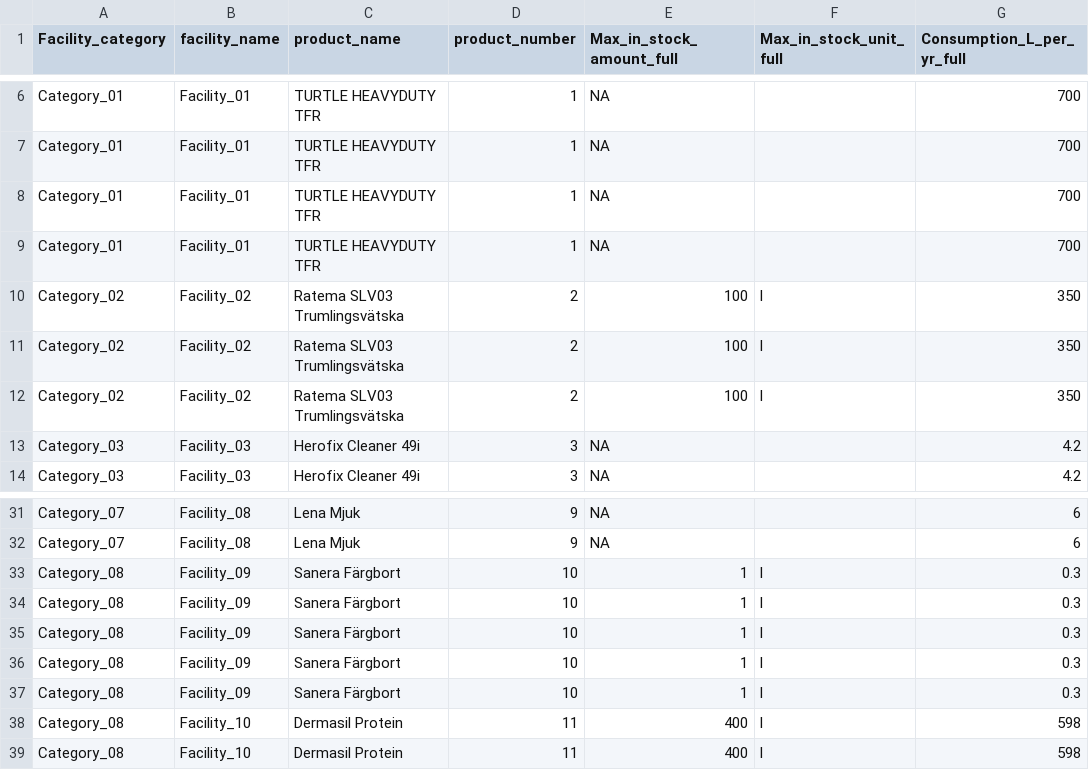
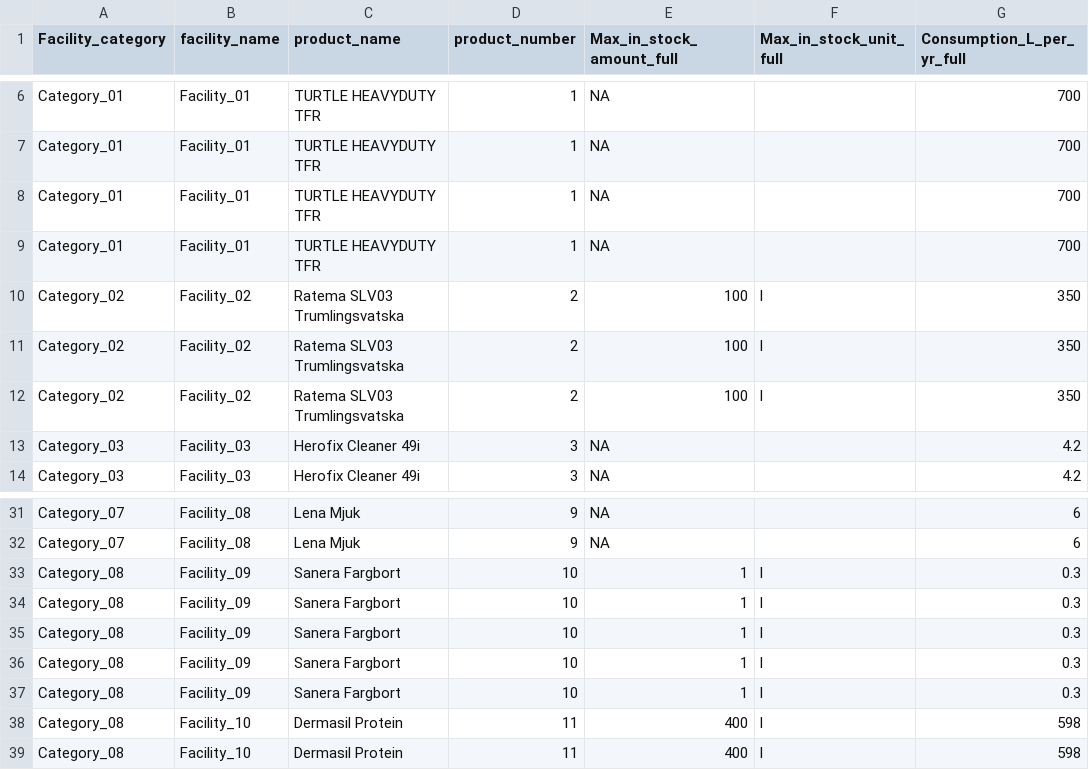
Before and after one commit to John-D-Hader/RAVEN_STREAM, a CSV file: RAVEN_STREAM_source_code/RAVEN_STREAM_Data_Template.csv, drawn as a sheet; only a part is shown, gaps mark what is left out; the diff names each change by its address in the sheet, - before the commit and + after, or states it on an @@ line.

```diff
--- a/RAVEN_STREAM_source_code/RAVEN_STREAM_Data_Template.csv
+++ b/RAVEN_STREAM_source_code/RAVEN_STREAM_Data_Template.csv
-C10:C12 (product_name): Ratema SLV03 Trumlingsvätska
+C10:C12 (product_name): Ratema SLV03 Trumlingsvatska
-C33:C37 (product_name): Sanera Färgbort
+C33:C37 (product_name): Sanera Fargbort
```
Also changed, not shown: RAVEN_STREAM_source_code/Load_Sample_Data.csv, 1 other file.
